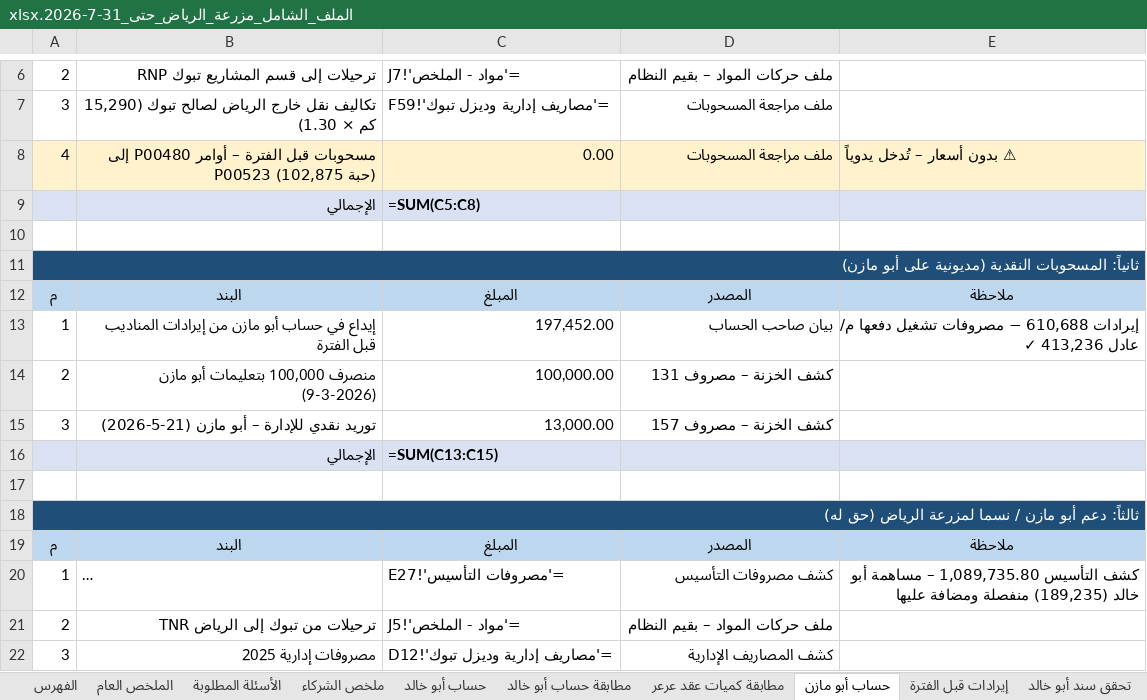
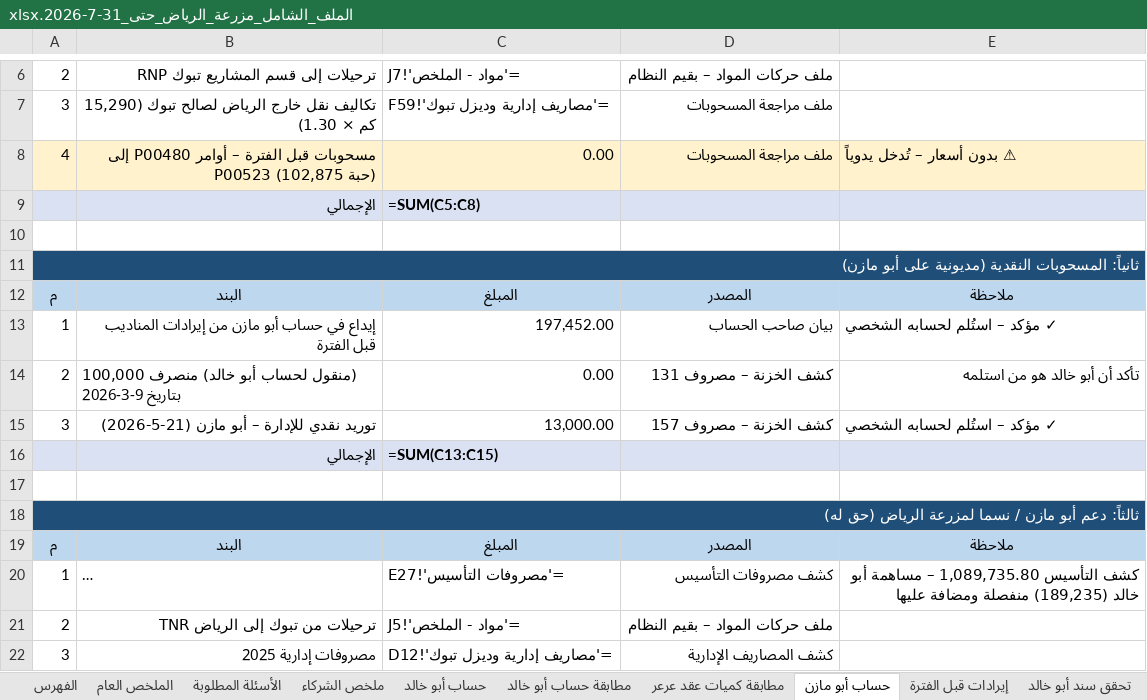
Before and after one commit to ahmedabdelsabour6/NSC, an Excel workbook: الملف_الشامل_مزرعة_الرياض_حتى_31-7-2026.xlsx, sheet حساب أبو مازن, drawn as a sheet; only a part is shown, gaps mark what is left out; long unchanged cells end in …; values as stored, in another font and other column widths than the file's, no borders; formulas without a stored value are shown as written; the diff names each change by its address in the sheet, - before the commit and + after, or states it on an @@ line.

```diff
--- a/الملف_الشامل_مزرعة_الرياض_حتى_31-7-2026.xlsx (sheet حساب أبو مازن)
+++ b/الملف_الشامل_مزرعة_الرياض_حتى_31-7-2026.xlsx (sheet حساب أبو مازن)
-E13: إيرادات 610,688 − مصروفات تشغيل دفعها م/ عادل 413,236 ✓
+E13: ✓ مؤكد – استُلم لحسابه الشخصي
-B14: منصرف 100,000 بتعليمات أبو مازن (9-3-2026)
+B14: (منقول لحساب أبو خالد) منصرف 100,000 بتاريخ 9-3-2026
-C14: 100,000.00
+C14: 0.00
-E14: (empty)
+E14: تأكد أن أبو خالد هو من استلمه
-E15: (empty)
+E15: ✓ مؤكد – استُلم لحسابه الشخصي
```
Also changed, not shown: sheet حساب أبو خالد, sheet ملخص الشركاء, sheet الأسئلة المطلوبة.
